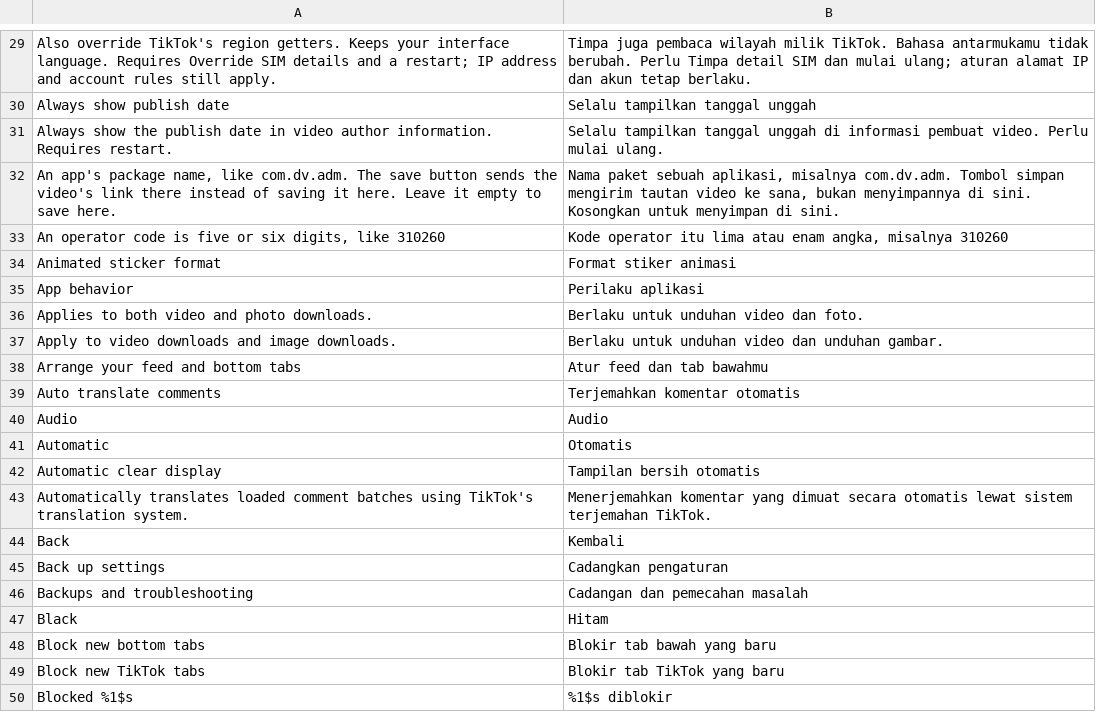
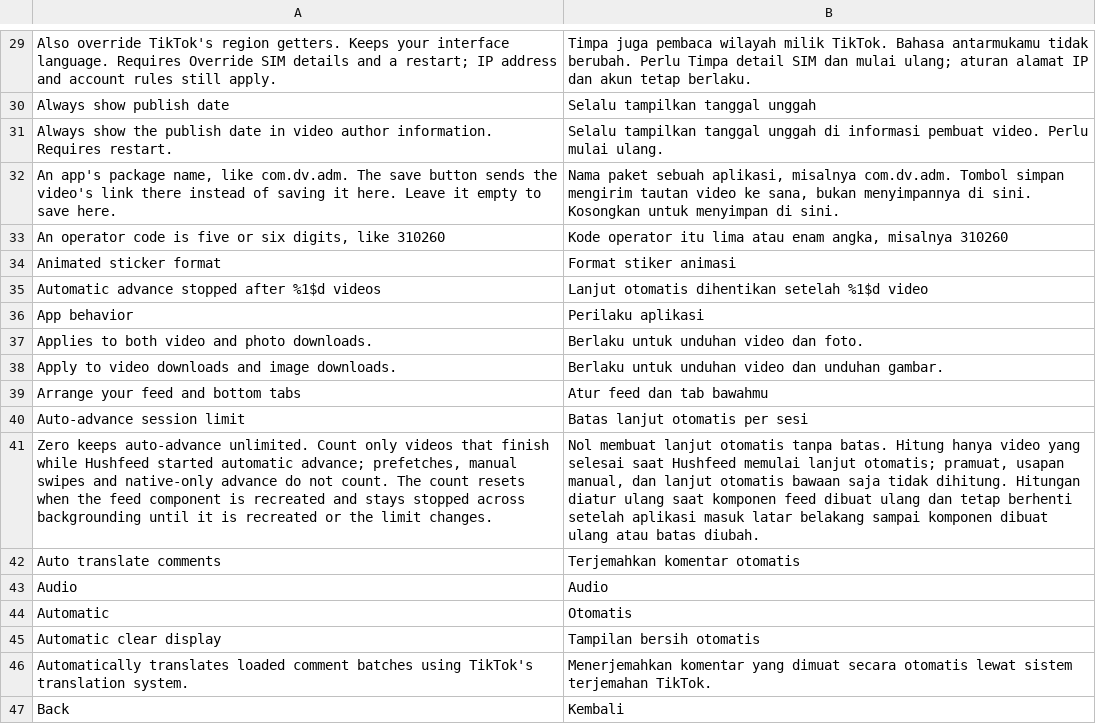
Before and after one commit to SysAdminDoc/hushfeed, a TSV file: extensions/tiktok/src/main/l10n/in.tsv, drawn as a sheet; only a part is shown, gaps mark what is left out; the shorter side is filled out with more unchanged rows; the diff names each change by its address in the sheet, - before the commit and + after, or states it on an @@ line.

```diff
--- a/extensions/tiktok/src/main/l10n/in.tsv
+++ b/extensions/tiktok/src/main/l10n/in.tsv
+row 35: Automatic advance stopped after %1$d videos | Lanjut otomatis dihentikan setelah %1$d video
+row 40: Auto-advance session limit | Batas lanjut otomatis per sesi
+row 41: Zero keeps auto-advance unlimited. Count only videos that finish while Hushfeed started automatic advance; prefetches, manual swipes and native-only advance do not count. The count resets when the feed component is recreated and stays stopped across backgrounding until it is recreated or the limit changes. | Nol membuat lanjut otomatis tanpa batas. Hitung hanya video yang selesai saat Hushfeed memulai lanjut otomatis; pramuat, usapan manual, dan lanjut otomatis bawaan saja tidak dihitung. Hitungan diatur ulang saat komponen feed dibuat ulang dan tetap berhenti setelah aplikasi masuk latar belakang sampai komponen dibuat ulang atau batas diubah.
```
Also changed, not shown: extensions/tiktok/src/main/l10n/de.tsv, 10 other files.
